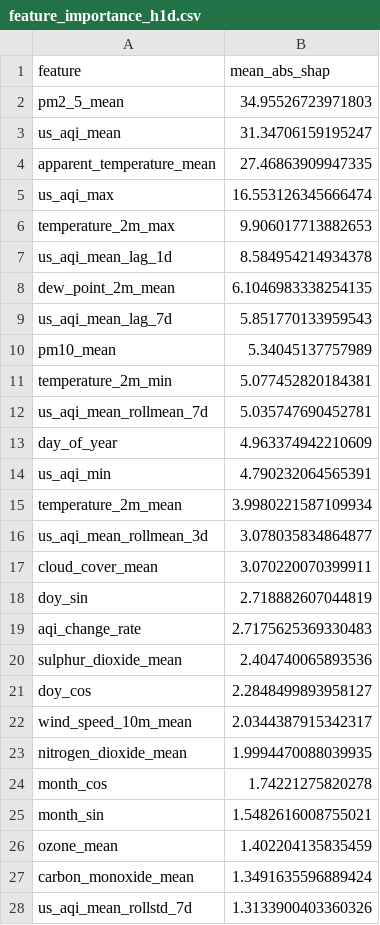
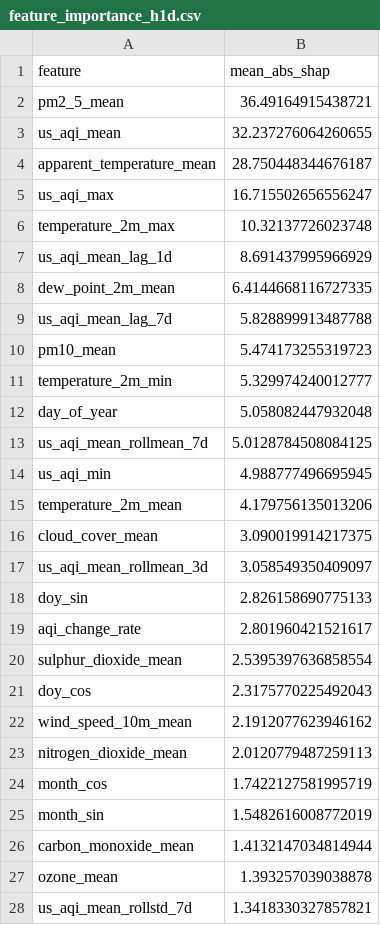
Before and after one commit to Alisha-Rehman/AgentWeather_-R, a CSV file: data/local_store/model_registry/feature_importance_h1d.csv, drawn as a sheet; only a part is shown; the diff covers the shown part only.

```diff
--- a/data/local_store/model_registry/feature_importance_h1d.csv
+++ b/data/local_store/model_registry/feature_importance_h1d.csv
@@ -1,28 +1,28 @@
 feature,mean_abs_shap
-pm2_5_mean,34.95526723971803
-us_aqi_mean,31.34706159195247
-apparent_temperature_mean,27.46863909947335
-us_aqi_max,16.553126345666474
-temperature_2m_max,9.906017713882653
-us_aqi_mean_lag_1d,8.584954214934378
-dew_point_2m_mean,6.1046983338254135
-us_aqi_mean_lag_7d,5.851770133959543
-pm10_mean,5.34045137757989
-temperature_2m_min,5.077452820184381
-us_aqi_mean_rollmean_7d,5.035747690452781
-day_of_year,4.963374942210609
-us_aqi_min,4.790232064565391
-temperature_2m_mean,3.9980221587109934
-us_aqi_mean_rollmean_3d,3.078035834864877
-cloud_cover_mean,3.070220070399911
-doy_sin,2.718882607044819
-aqi_change_rate,2.7175625369330483
-sulphur_dioxide_mean,2.404740065893536
-doy_cos,2.2848499893958127
-wind_speed_10m_mean,2.0344387915342317
-nitrogen_dioxide_mean,1.9994470088039935
-month_cos,1.74221275820278
-month_sin,1.5482616008755021
-ozone_mean,1.402204135835459
-carbon_monoxide_mean,1.3491635596889424
-us_aqi_mean_rollstd_7d,1.3133900403360326
+pm2_5_mean,36.49164915438721
+us_aqi_mean,32.237276064260655
+apparent_temperature_mean,28.750448344676187
+us_aqi_max,16.715502656556247
+temperature_2m_max,10.32137726023748
+us_aqi_mean_lag_1d,8.691437995966929
+dew_point_2m_mean,6.4144668116727335
+us_aqi_mean_lag_7d,5.828899913487788
+pm10_mean,5.474173255319723
+temperature_2m_min,5.329974240012777
+day_of_year,5.058082447932048
+us_aqi_mean_rollmean_7d,5.0128784508084125
+us_aqi_min,4.988777496695945
+temperature_2m_mean,4.179756135013206
+cloud_cover_mean,3.090019914217375
+us_aqi_mean_rollmean_3d,3.058549350409097
+doy_sin,2.826158690775133
+aqi_change_rate,2.801960421521617
+sulphur_dioxide_mean,2.5395397636858554
+doy_cos,2.3175770225492043
+wind_speed_10m_mean,2.1912077623946162
+nitrogen_dioxide_mean,2.0120779487259113
+month_cos,1.7422127581995719
+month_sin,1.5482616008772019
+carbon_monoxide_mean,1.4132147034814944
+ozone_mean,1.393257039038878
+us_aqi_mean_rollstd_7d,1.3418330327857821
```
Also changed, not shown: 1 added row, 1 removed row and 11 edited cells elsewhere in this file, data/local_store/model_registry/feature_importance_h2d.csv, data/local_store/model_registry/feature_importance_h3d.csv, 7 other files.
